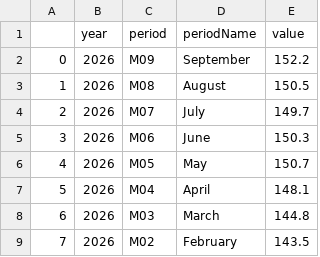
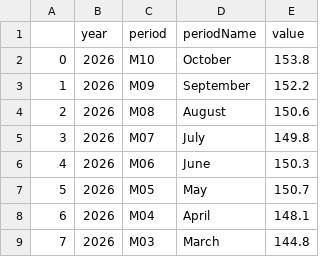
Before and after one commit to anicklous/econ8320-final-project, a CSV file: importIndex.csv, drawn as a sheet; only a part is shown; the shorter side is filled out with more unchanged rows; addresses are those after the commit; the diff names each change by its address in the sheet, - before the commit and + after, or states it on an @@ line.

```diff
--- a/importIndex.csv
+++ b/importIndex.csv
+row 2: 0 | 2026 | M10 | October | 153.8
@@ column A renumbered from row 3 down @@
-E4 (value): 150.5
+E4 (value): 150.6
-E5 (value): 149.7
+E5 (value): 149.8
```
Also changed, not shown: exportIndex.csv.
